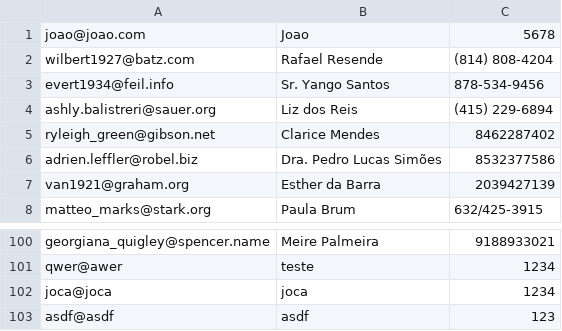
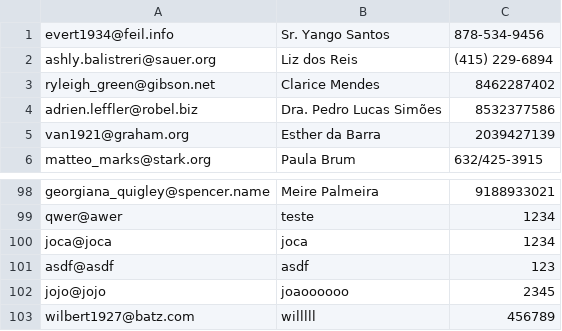
Before and after one commit to jacksonpires/curso-elixir, a CSV file: workspace/friends_app/friends.csv, drawn as a sheet; only a part is shown, gaps mark what is left out; removed rows and columns are numbered as before the commit, all else as after; the diff names each change by its address in the sheet, - before the commit and + after, or states it on an @@ line.

```diff
--- a/workspace/friends_app/friends.csv
+++ b/workspace/friends_app/friends.csv
-row 1: joao@joao.com | Joao | 5678
-row 2: wilbert1927@batz.com | Rafael Resende | (814) 808-4204
+row 102: jojo@jojo | joaoooooo | 2345
+row 103: wilbert1927@batz.com | willlll | 456789
```
Also changed, not shown: 1 other file.
